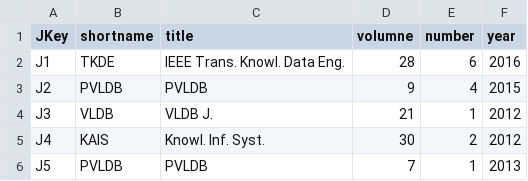
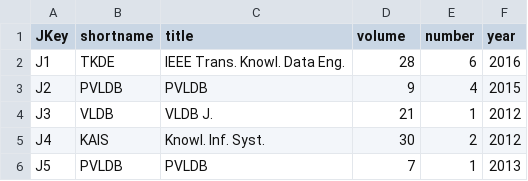
Before and after one commit to tugraz-isds/datasets, a CSV file: dblp_publications/journals.csv, drawn as a sheet; only a part is shown.

```diff
--- a/dblp_publications/journals.csv
+++ b/dblp_publications/journals.csv
@@ -1,2 +1,2 @@
-JKey,shortname,title,volumne,number,year
+JKey,shortname,title,volume,number,year
 "J1","TKDE","IEEE Trans. Knowl. Data Eng.","28","6","2016"
```
Also changed, not shown: dblp_publications/confs.csv, dblp_publications/theses.csv, 1 other file.
